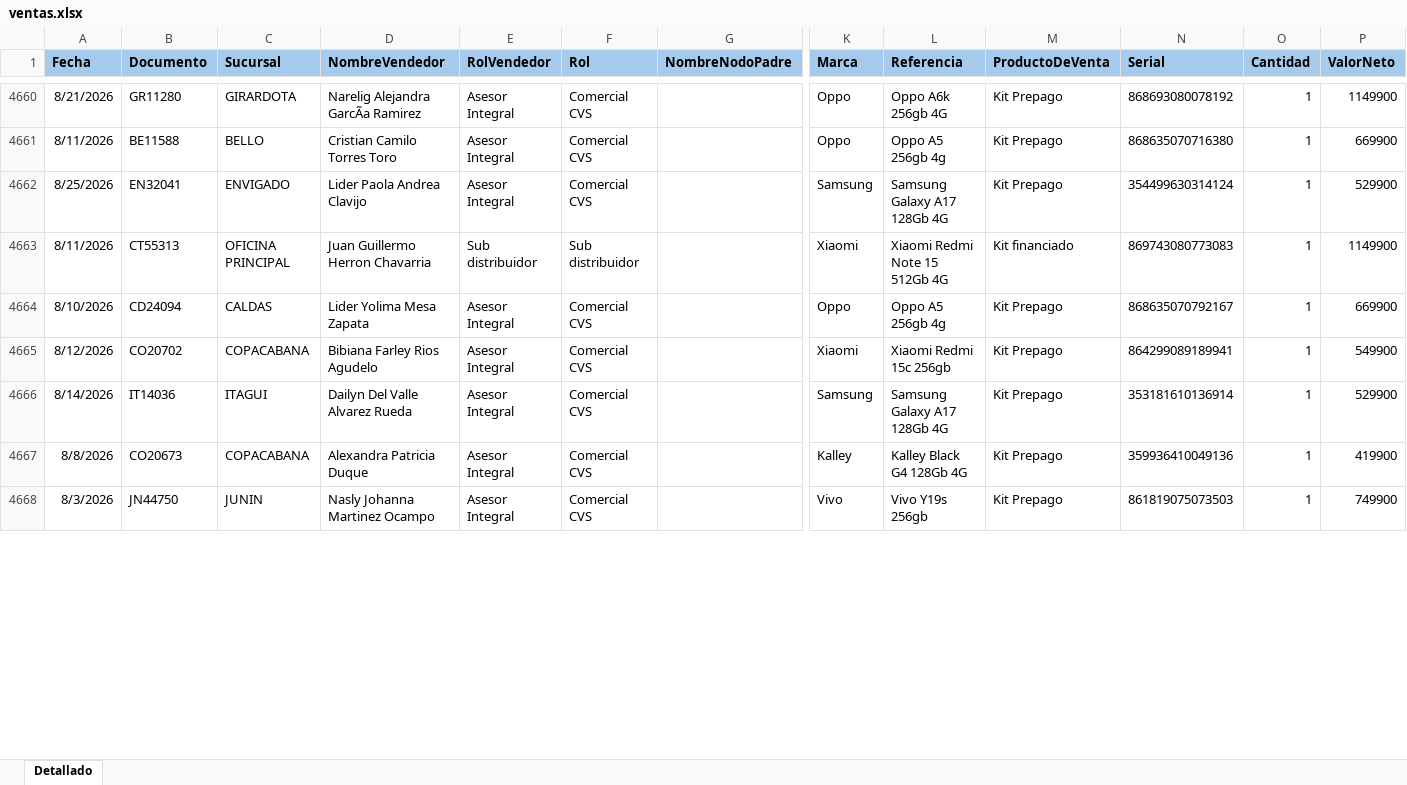
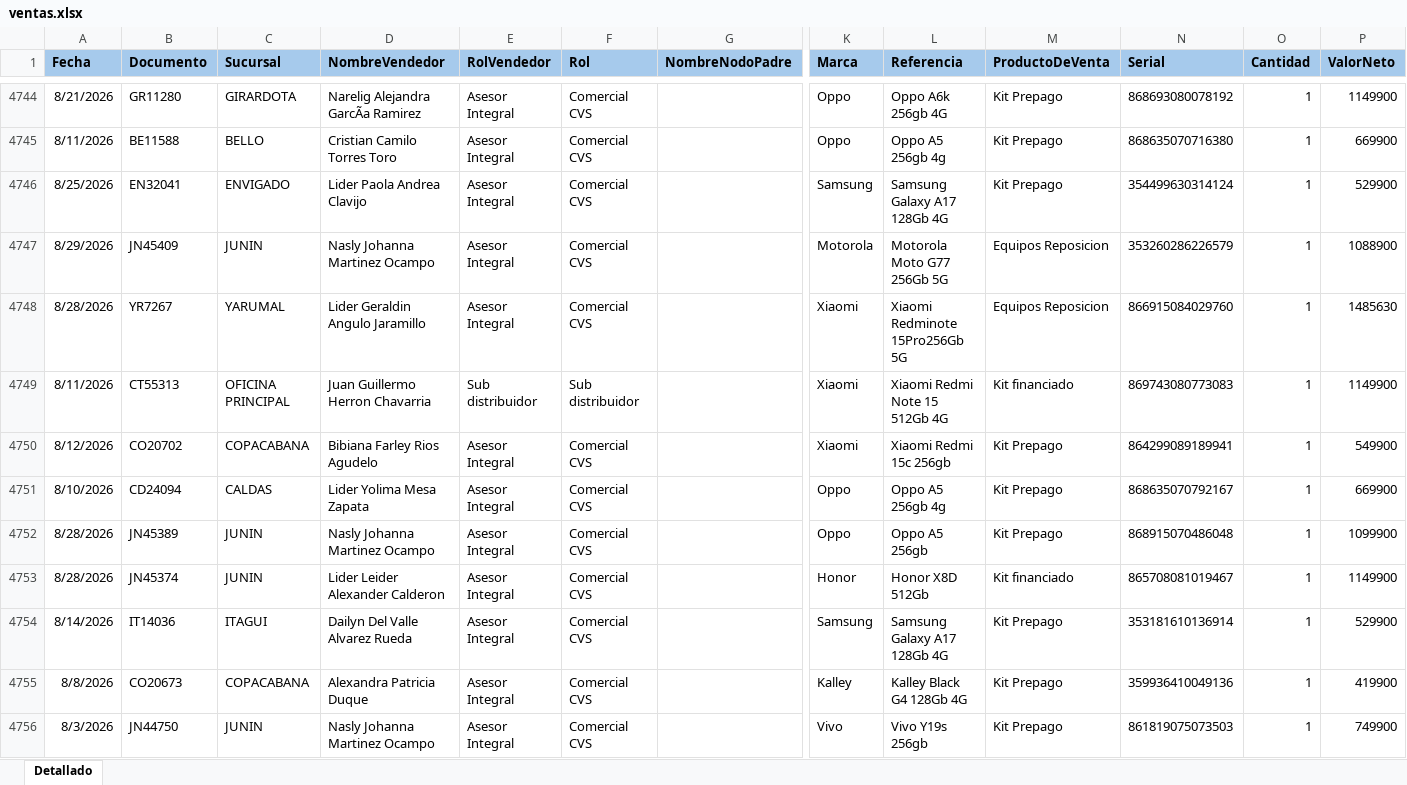
Before and after one commit to Paolam1903/EQUIPOS, an Excel workbook: ventas.xlsx, sheet Detallado, drawn as a sheet; only a part is shown, gaps mark what is left out; values as stored, in another font and other column widths than the file's, no borders; conditional formats not drawn; rows hold the shown columns only; the diff covers the shown part only; the diff names each change by its address in the sheet, - before the commit and + after, or states it on an @@ line.

```diff
--- a/ventas.xlsx (sheet Detallado)
+++ b/ventas.xlsx (sheet Detallado)
+row 4747: 8/29/2026 | JN45409 | JUNIN | Nasly Johanna Martinez Ocampo | Asesor Integral | Comercial CVS |  | Motorola | Motorola Moto G77 256Gb 5G | Equipos Reposicion | 353260286226579 | 1 | 1088900
+row 4748: 8/28/2026 | YR7267 | YARUMAL | Lider Geraldin Angulo Jaramillo | Asesor Integral | Comercial CVS |  | Xiaomi | Xiaomi Redminote 15Pro256Gb 5G | Equipos Reposicion | 866915084029760 | 1 | 1485630
@@ row 4664 moved to row 4751: 8/10/2026 @@
+row 4752: 8/28/2026 | JN45389 | JUNIN | Nasly Johanna Martinez Ocampo | Asesor Integral | Comercial CVS |  | Oppo | Oppo A5 256gb | Kit Prepago | 868915070486048 | 1 | 1099900
+row 4753: 8/28/2026 | JN45374 | JUNIN | Lider Leider Alexander Calderon | Asesor Integral | Comercial CVS |  | Honor | Honor X8D 512Gb | Kit financiado | 865708081019467 | 1 | 1149900
```
Also changed, not shown: 141 added rows, 137 moved rows and 6 edited cells elsewhere in this sheet, 1 other file.
